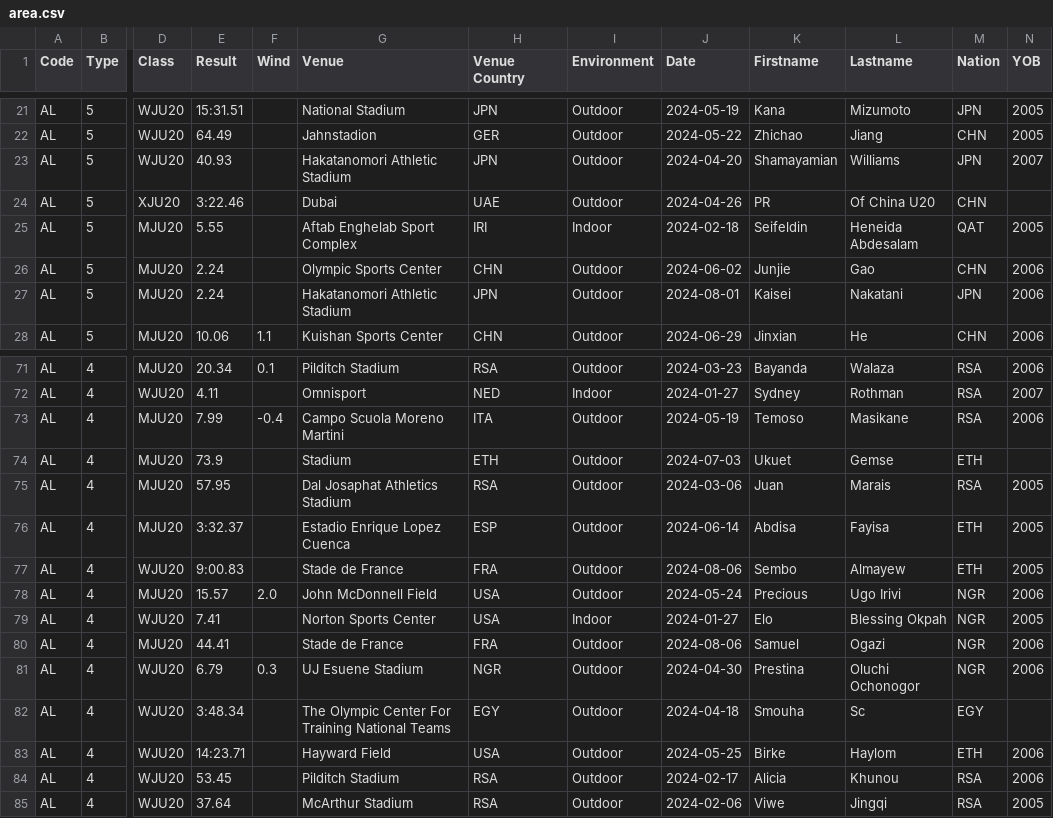
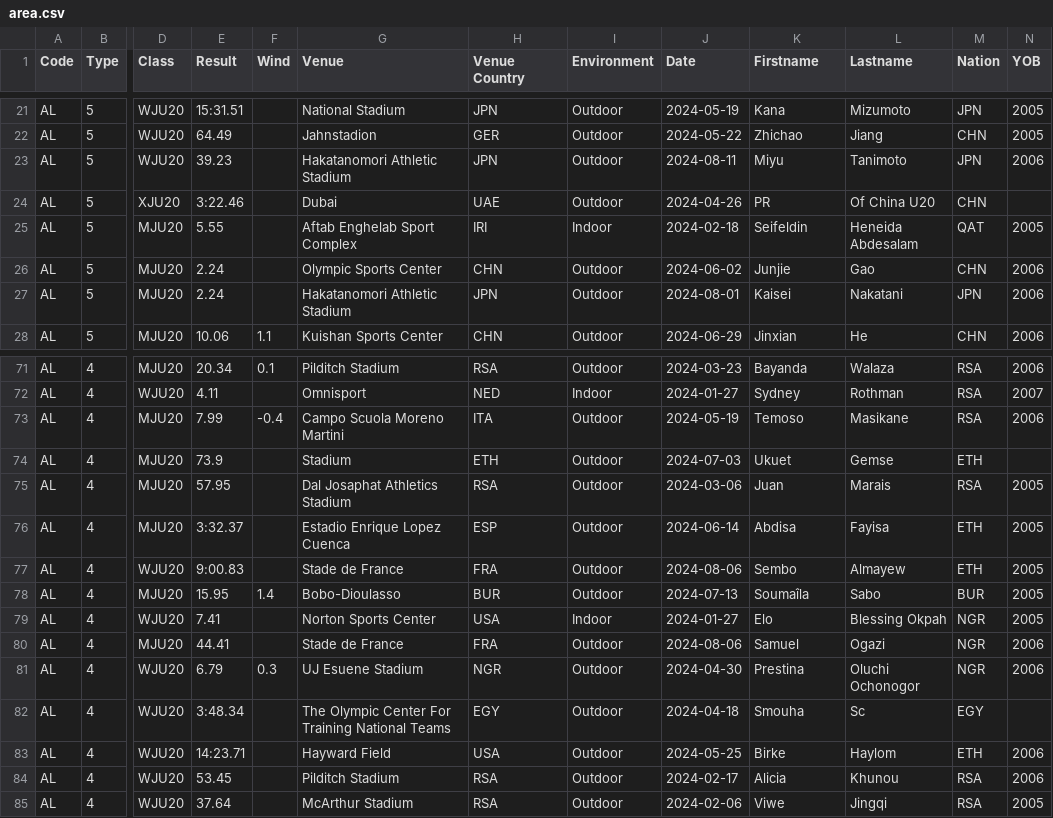
Before and after one commit to nimarion/records, a CSV file: leads/u20/area.csv, drawn as a sheet; only a part is shown, gaps mark what is left out; the diff names each change by its address in the sheet, - before the commit and + after, or states it on an @@ line.

```diff
--- a/leads/u20/area.csv
+++ b/leads/u20/area.csv
-E23 (Result): 40.93
+E23 (Result): 39.23
-J23 (Date): 2024-04-20
+J23 (Date): 2024-08-11
-K23 (Firstname): Shamayamian
+K23 (Firstname): Miyu
-L23 (Lastname): Williams
+L23 (Lastname): Tanimoto
-N23 (YOB): 2007
+N23 (YOB): 2006
-E78 (Result): 15.57
+E78 (Result): 15.95
-F78 (Wind): 2.0
+F78 (Wind): 1.4
-G78 (Venue): John McDonnell Field
+G78 (Venue): Bobo-Dioulasso
-H78 (Venue Country): USA
+H78 (Venue Country): BUR
-J78 (Date): 2024-05-24
+J78 (Date): 2024-07-13
-K78 (Firstname): Precious
+K78 (Firstname): Soumaîla
-L78 (Lastname): Ugo Irivi
+L78 (Lastname): Sabo
-M78 (Nation): NGR
+M78 (Nation): BUR
-N78 (YOB): 2006
+N78 (YOB): 2005
```
Also changed, not shown: leads/senior/area.csv, leads/u20/germany.csv.
